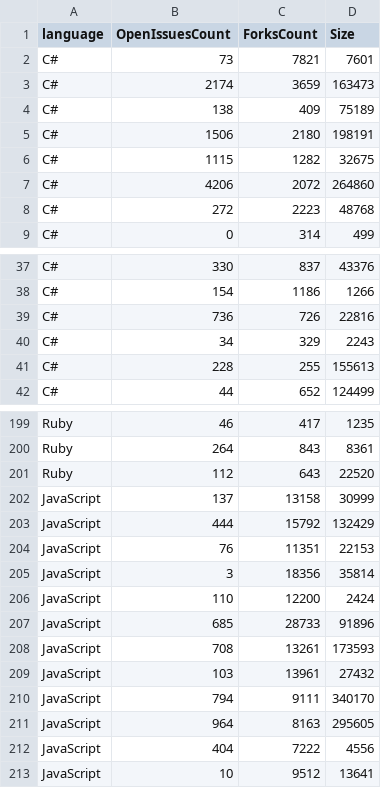
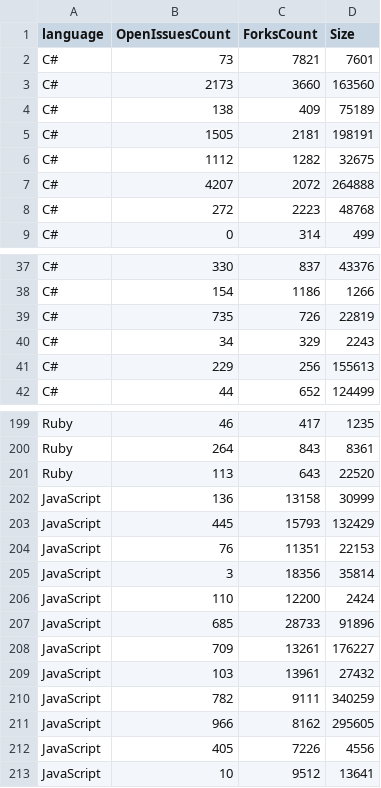
Before and after one commit to macdarat/GithubSocialGraph, a CSV file: repositories.csv, drawn as a sheet; only a part is shown, gaps mark what is left out; the diff covers the shown part only.

```diff
--- a/repositories.csv
+++ b/repositories.csv
@@ -2,7 +2,7 @@ language,OpenIssuesCount,ForksCount,Size
 C#,73,7821,7601
-C#,2174,3659,163473
+C#,2173,3660,163560
 C#,138,409,75189
-C#,1506,2180,198191
-C#,1115,1282,32675
-C#,4206,2072,264860
+C#,1505,2181,198191
+C#,1112,1282,32675
+C#,4207,2072,264888
 C#,272,2223,48768
@@ -38,5 +38,5 @@ C#,330,837,43376
 C#,154,1186,1266
-C#,736,726,22816
+C#,735,726,22819
 C#,34,329,2243
-C#,228,255,155613
+C#,229,256,155613
 C#,44,652,124499
@@ -200,5 +200,5 @@ Ruby,46,417,1235
 Ruby,264,843,8361
-Ruby,112,643,22520
-JavaScript,137,13158,30999
-JavaScript,444,15792,132429
+Ruby,113,643,22520
+JavaScript,136,13158,30999
+JavaScript,445,15793,132429
 JavaScript,76,11351,22153
@@ -207,7 +207,7 @@ JavaScript,110,12200,2424
 JavaScript,685,28733,91896
-JavaScript,708,13261,173593
+JavaScript,709,13261,176227
 JavaScript,103,13961,27432
-JavaScript,794,9111,340170
-JavaScript,964,8163,295605
-JavaScript,404,7222,4556
+JavaScript,782,9111,340259
+JavaScript,966,8162,295605
+JavaScript,405,7226,4556
 JavaScript,10,9512,13641
```
Also changed, not shown: 1 added row, 1 removed row, 1 moved row and 69 edited cells elsewhere in this file, repoAverages.csv, 3 other files.
